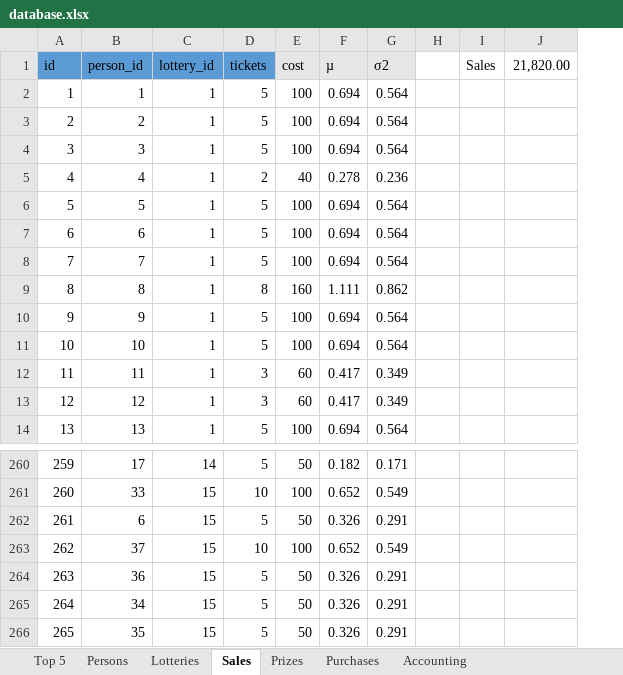
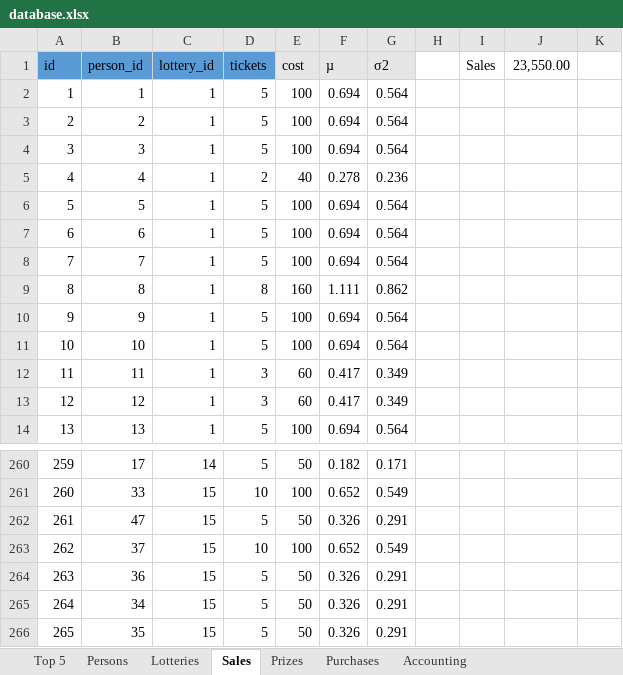
Before and after one commit to trulsedv/vinlotteri, an Excel workbook: database.xlsx, sheet Sales, drawn as a sheet; only a part is shown, gaps mark what is left out; values as stored, in another font and other column widths than the file's, no borders; table styles not drawn; removed rows and columns are numbered as before the commit, all else as after; the diff covers the shown part only; the diff names each change by its address in the sheet, - before the commit and + after, or states it on an @@ line.

```diff
--- a/database.xlsx (sheet Sales)
+++ b/database.xlsx (sheet Sales)
-column J (21,820.00), empty
+column J (23,550.00), empty
+column K, empty
-B262 (person_id): 6
+B262 (person_id): 47
```
Also changed, not shown: 24 added rows elsewhere in this sheet, sheet Persons, sheet Top 5, sheet Prizes, sheet Lotteries, sheet Accounting, sheet Purchases, formulas that keep their value, hidden cells, 1 other file.
